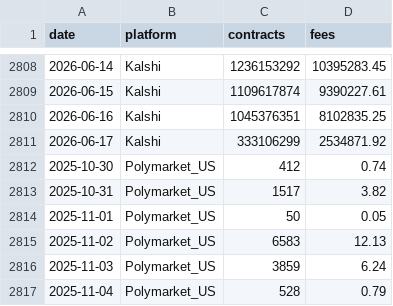
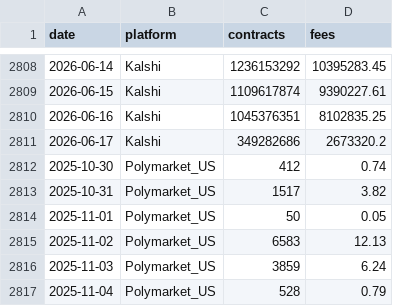
Before and after one commit to Doboyle95/kalshi-dashboard, a CSV file: src/data/competitor_daily.csv, drawn as a sheet; only a part is shown, gaps mark what is left out.

```diff
--- a/src/data/competitor_daily.csv
+++ b/src/data/competitor_daily.csv
@@ -2810,3 +2810,3 @@ date,platform,contracts,fees
 2026-06-16,Kalshi,1045376351,8102835.25
-2026-06-17,Kalshi,333106299,2534871.92
+2026-06-17,Kalshi,349282686,2673320.2
 2025-10-30,Polymarket_US,412,0.74
```
Also changed, not shown: src/data/daily_overall.csv, src/data/daily_sports_vs_nonsports.csv, 3 other files.
